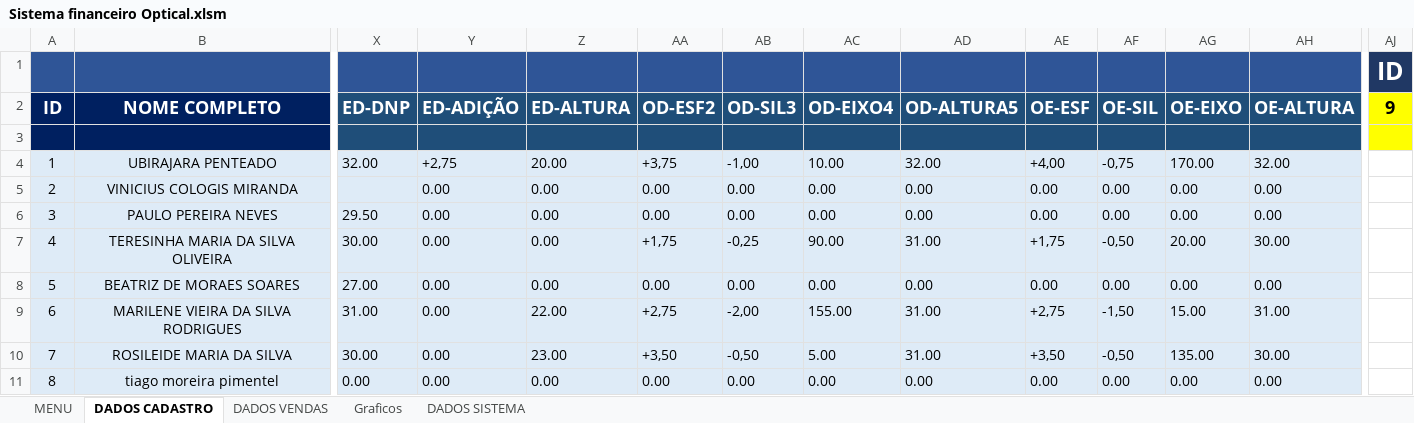
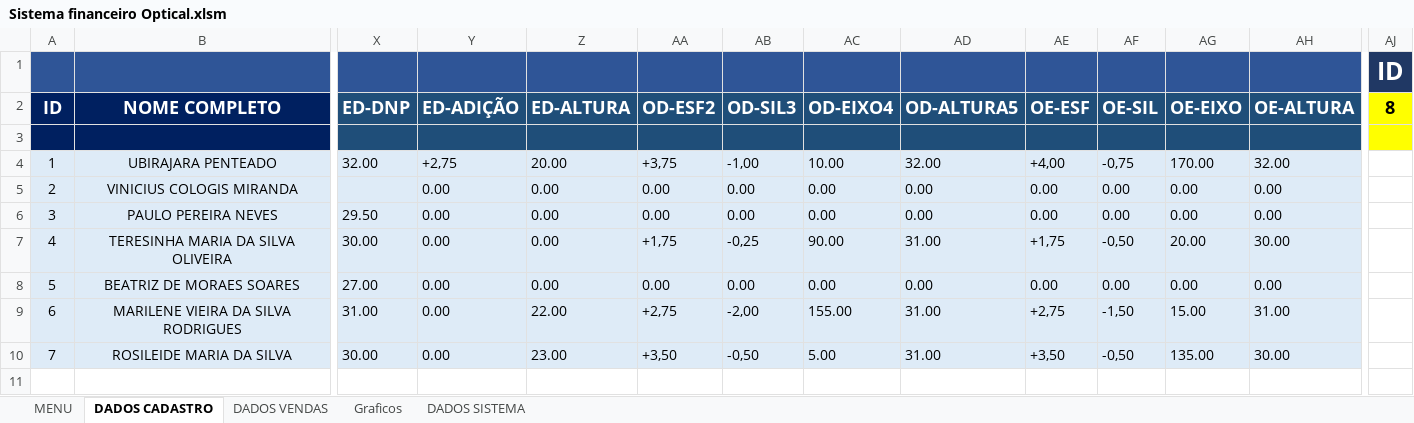
Before and after one commit to TiagoMoreiraPimentel/Sistema_Financeiro_Opitical, an Excel workbook: Sistema financeiro Optical.xlsm, sheet DADOS CADASTRO, drawn as a sheet; only a part is shown, gaps mark what is left out; values as stored, in another font and other column widths than the file's, no borders; charts and pictures and table styles not drawn; rows hold the shown columns only; the diff names each change by its address in the sheet, - before the commit and + after, or states it on an @@ line.

Commit message:
update nomes menu ajuste

```diff
--- a/Sistema financeiro Optical.xlsm (sheet DADOS CADASTRO)
+++ b/Sistema financeiro Optical.xlsm (sheet DADOS CADASTRO)
-AJ2: 9
+AJ2: 8
-row 11: 8 | tiago moreira pimentel | 0.00 | 0.00 | 0.00 | 0.00 | 0.00 | 0.00 | 0.00 | 0.00 | 0.00 | 0.00 | 0.00
```
